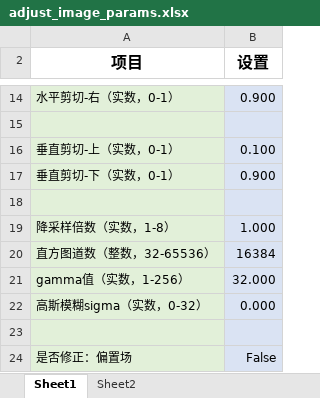
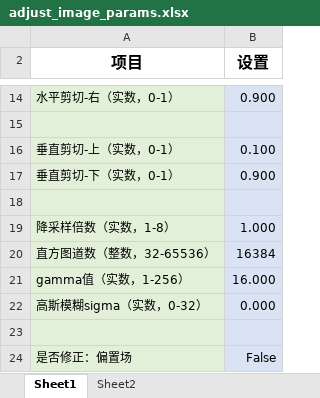
Before and after one commit to liuhao-cn/raw_stack, an Excel workbook: adjust_image_params.xlsx, sheet Sheet1, drawn as a sheet; only a part is shown, gaps mark what is left out; values as stored, in another font and other column widths than the file's, no borders; the diff names each change by its address in the sheet, - before the commit and + after, or states it on an @@ line.

Commit message:
Update the get/put subframe functions

```diff
--- a/adjust_image_params.xlsx (sheet Sheet1)
+++ b/adjust_image_params.xlsx (sheet Sheet1)
-B21 (设置): 32.000
+B21 (设置): 16.000
```
